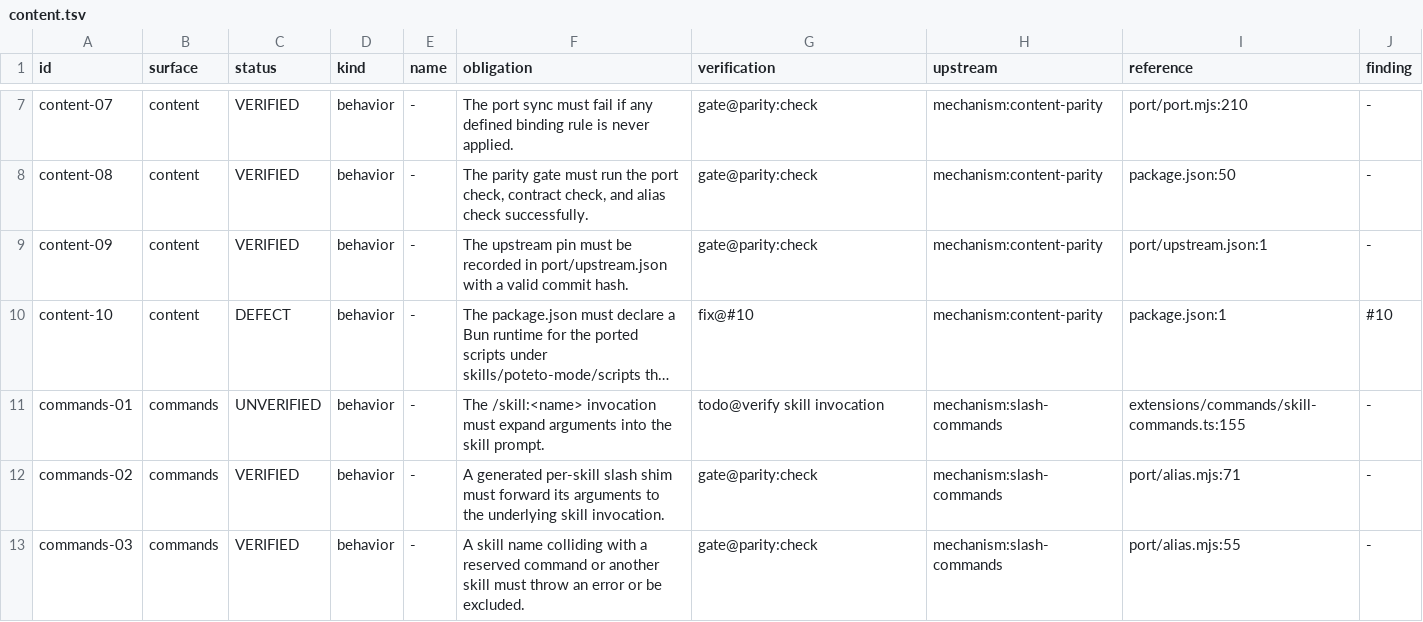
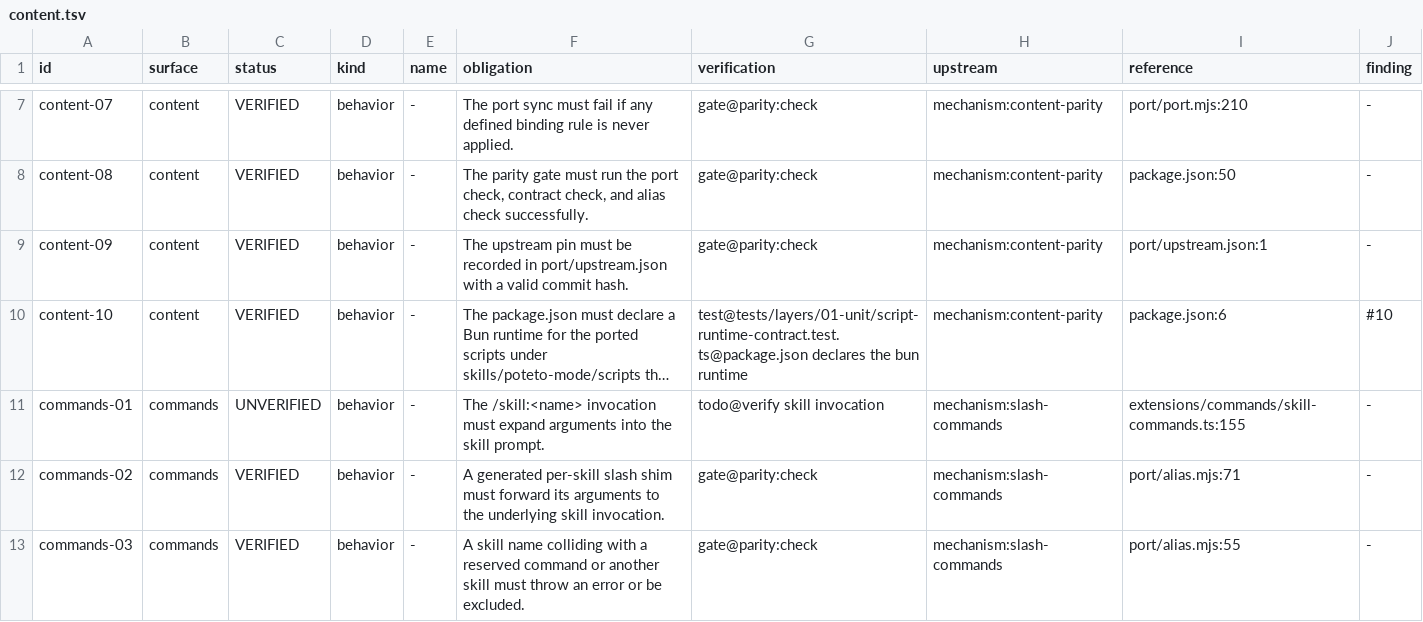
Before and after one commit to just-joshn/pi-pstack, a TSV file: spec/contracts/content.tsv, drawn as a sheet; only a part is shown, gaps mark what is left out; long unchanged cells end in …; the diff names each change by its address in the sheet, - before the commit and + after, or states it on an @@ line.

```diff
--- a/spec/contracts/content.tsv
+++ b/spec/contracts/content.tsv
-C10 (status): DEFECT
+C10 (status): VERIFIED
-G10 (verification): fix@#10
+G10 (verification): test@tests/layers/01-unit/script-runtime-contract.test.ts@package.json declares the bun runtime
-I10 (reference): package.json:1
+I10 (reference): package.json:6
```
Also changed, not shown: spec/contracts/shipping.tsv, spec/contracts/subagents.tsv.
